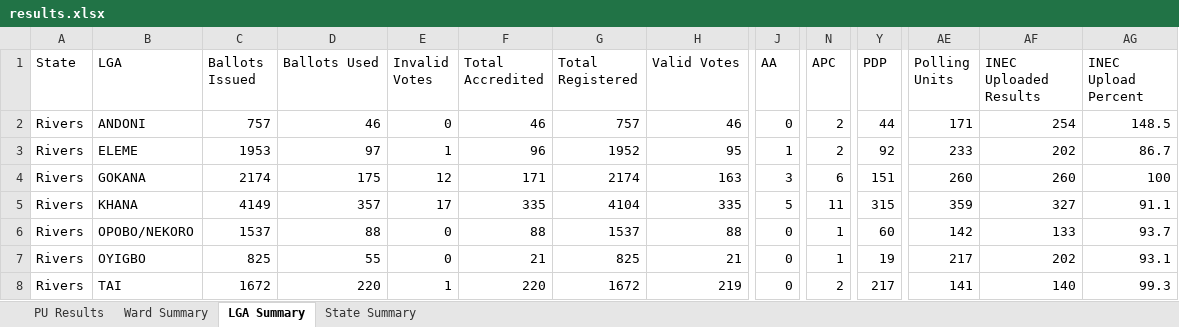
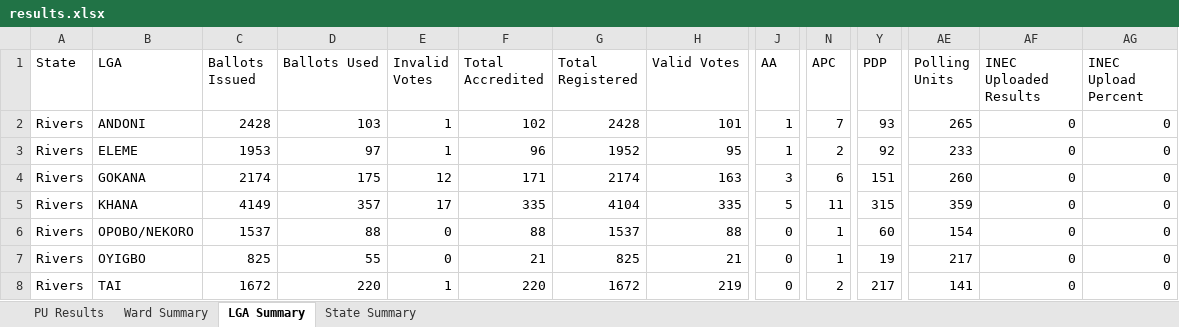
Before and after one commit to africadatawarehouse-netizen/inec-state-pull, an Excel workbook: output/Rivers/results.xlsx, sheet LGA Summary, drawn as a sheet; only a part is shown, gaps mark what is left out; values as stored, in another font and other column widths than the file's, no borders; the diff names each change by its address in the sheet, - before the commit and + after, or states it on an @@ line.

```diff
--- a/output/Rivers/results.xlsx (sheet LGA Summary)
+++ b/output/Rivers/results.xlsx (sheet LGA Summary)
-C2 (Ballots Issued): 757
+C2 (Ballots Issued): 2428
-D2 (Ballots Used): 46
+D2 (Ballots Used): 103
-E2 (Invalid Votes): 0
+E2 (Invalid Votes): 1
-F2 (Total Accredited): 46
+F2 (Total Accredited): 102
-G2 (Total Registered): 757
+G2 (Total Registered): 2428
-H2 (Valid Votes): 46
+H2 (Valid Votes): 101
-J2 (AA): 0
+J2 (AA): 1
-N2 (APC): 2
+N2 (APC): 7
-Y2 (PDP): 44
+Y2 (PDP): 93
-AE2 (Polling Units): 171
+AE2 (Polling Units): 265
-AF2 (INEC Uploaded Results): 254
+AF2 (INEC Uploaded Results): 0
-AG2 (INEC Upload Percent): 148.5
+AG2 (INEC Upload Percent): 0
-AF3 (INEC Uploaded Results): 202
+AF3 (INEC Uploaded Results): 0
-AG3 (INEC Upload Percent): 86.7
+AG3 (INEC Upload Percent): 0
-AF4 (INEC Uploaded Results): 260
+AF4 (INEC Uploaded Results): 0
-AG4 (INEC Upload Percent): 100
+AG4 (INEC Upload Percent): 0
-AF5 (INEC Uploaded Results): 327
+AF5 (INEC Uploaded Results): 0
-AG5 (INEC Upload Percent): 91.1
+AG5 (INEC Upload Percent): 0
-AE6 (Polling Units): 142
+AE6 (Polling Units): 154
-AF6 (INEC Uploaded Results): 133
+AF6 (INEC Uploaded Results): 0
-AG6 (INEC Upload Percent): 93.7
+AG6 (INEC Upload Percent): 0
-AF7 (INEC Uploaded Results): 202
+AF7 (INEC Uploaded Results): 0
-AG7 (INEC Upload Percent): 93.1
+AG7 (INEC Upload Percent): 0
-AF8 (INEC Uploaded Results): 140
+AF8 (INEC Uploaded Results): 0
-AG8 (INEC Upload Percent): 99.3
+AG8 (INEC Upload Percent): 0
```
Also changed, not shown: sheet PU Results, sheet Ward Summary, sheet State Summary, output/Ekiti/results.xlsx, output/Enugu/results.xlsx, 23 other files.
